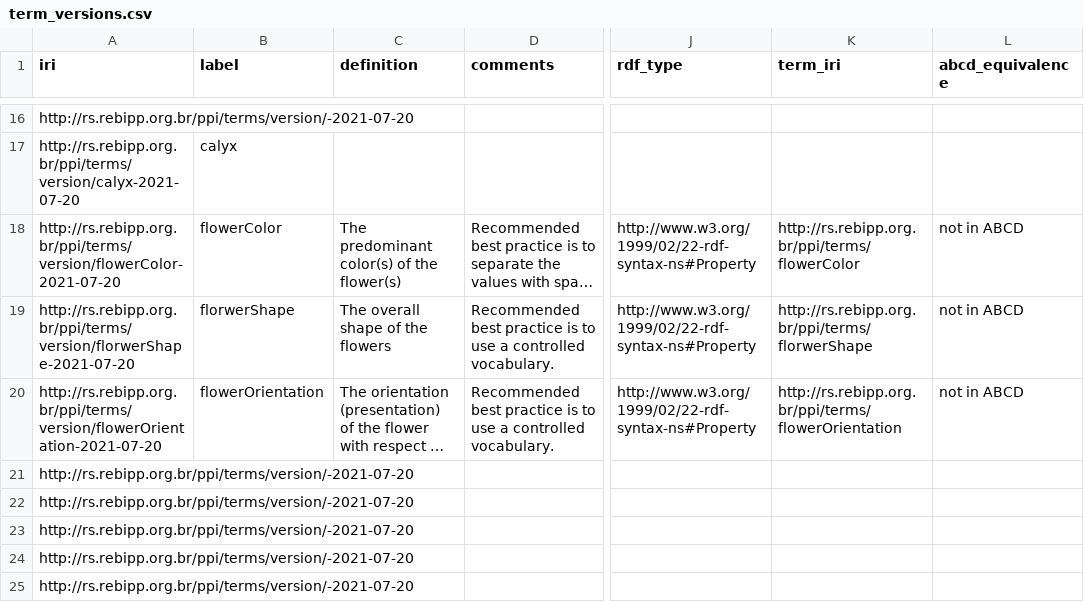
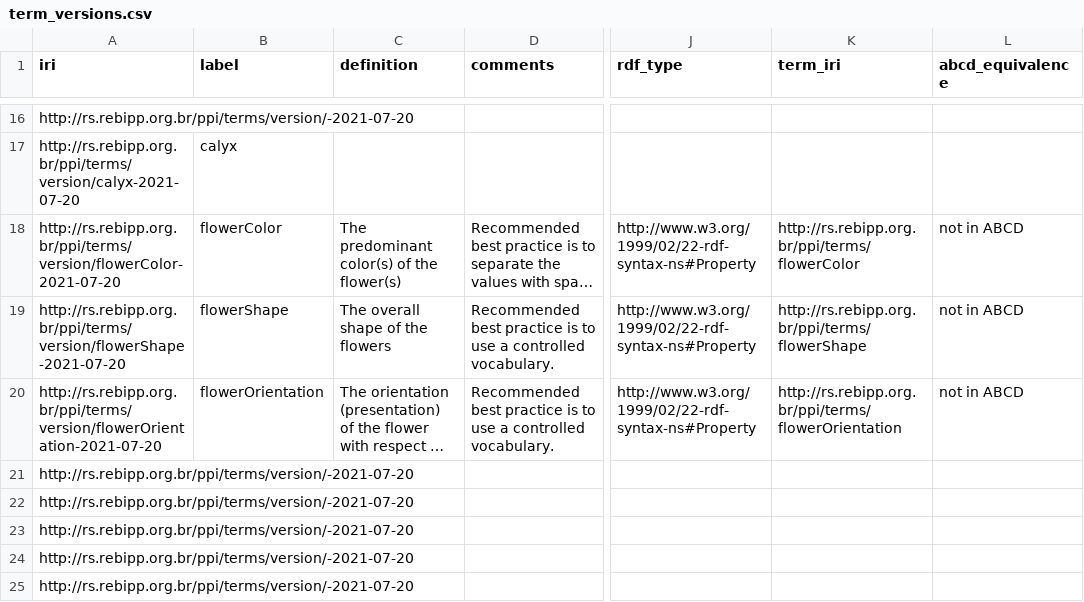
Before and after one commit to rebipp/ppi, a CSV file: vocabulary/term_versions.csv, drawn as a sheet; only a part is shown, gaps mark what is left out; long unchanged cells end in …; the diff names each change by its address in the sheet, - before the commit and + after, or states it on an @@ line.

Commit message:
Correct term's label flowerShape

```diff
--- a/vocabulary/term_versions.csv
+++ b/vocabulary/term_versions.csv
-A19 (iri): http://rs.rebipp.org.br/ppi/terms/version/florwerShape-2021-07-20
+A19 (iri): http://rs.rebipp.org.br/ppi/terms/version/flowerShape-2021-07-20
-B19 (label): florwerShape
+B19 (label): flowerShape
-K19 (term_iri): http://rs.rebipp.org.br/ppi/terms/florwerShape
+K19 (term_iri): http://rs.rebipp.org.br/ppi/terms/flowerShape
```
